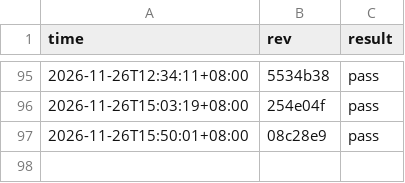
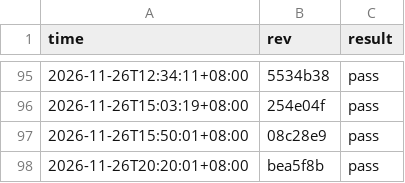
Before and after one commit to stu93814ai-Arron/semantic-defense, a CSV file: .ci/gate-history.csv, drawn as a sheet; only a part is shown, gaps mark what is left out.

```diff
--- a/.ci/gate-history.csv
+++ b/.ci/gate-history.csv
@@ -97 +97,2 @@ time,rev,result
 2026-11-26T15:50:01+08:00,08c28e9,pass
+2026-11-26T20:20:01+08:00,bea5f8b,pass
```
Also changed, not shown: 1 other file.
